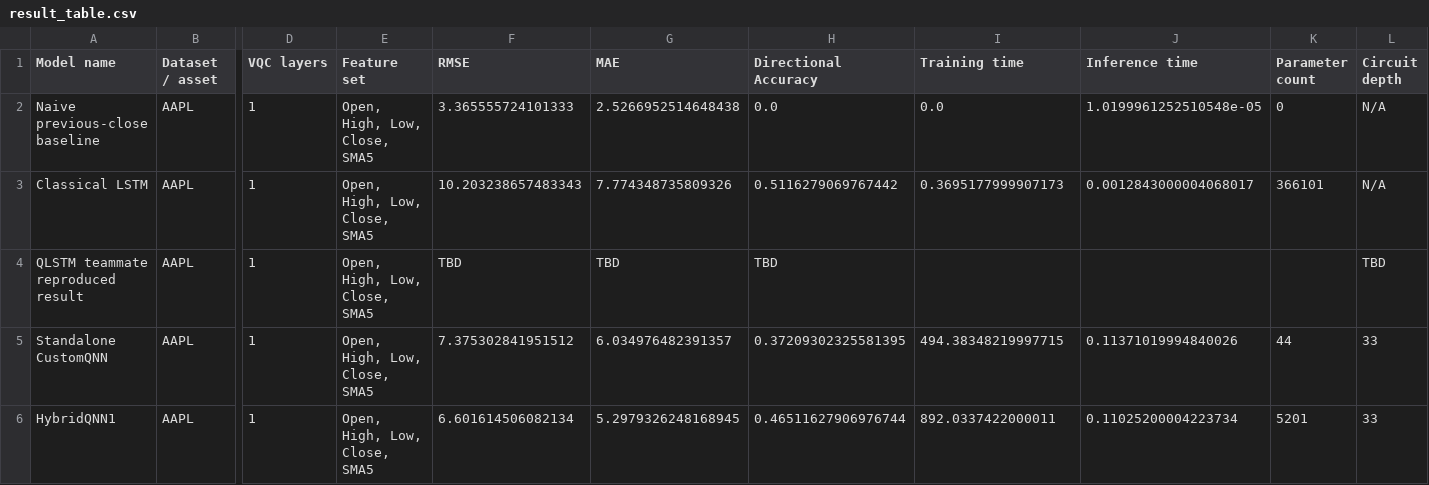
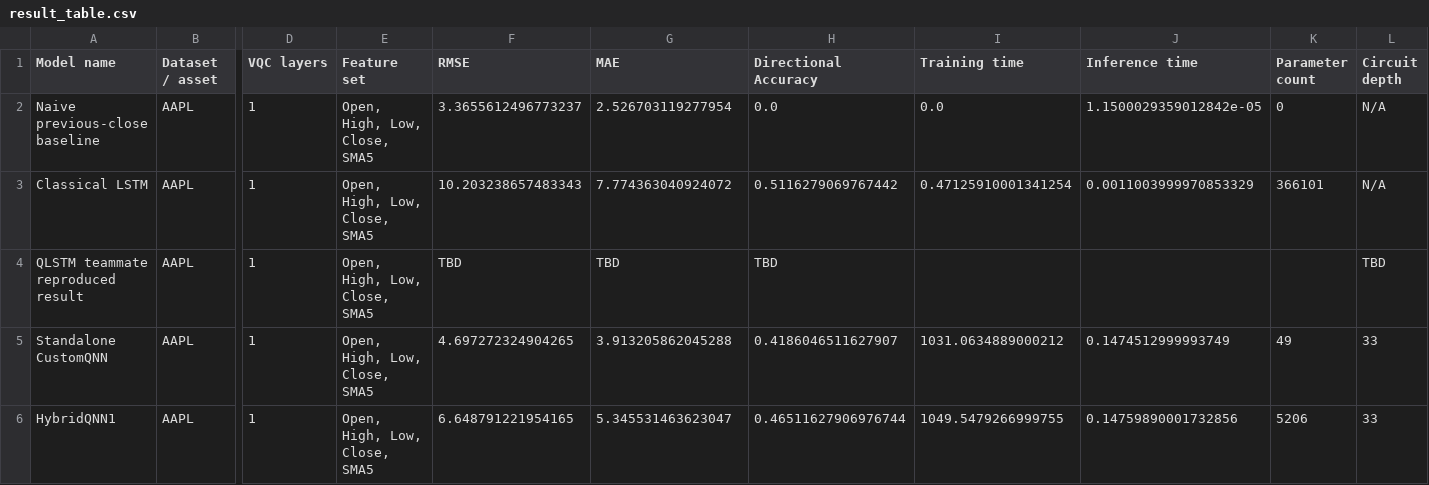
Before and after one commit to Ares16x16/quantum-stock-price-prediction, a CSV file: output/qnn_pipeline/result_table.csv, drawn as a sheet; only a part is shown, gaps mark what is left out; the diff names each change by its address in the sheet, - before the commit and + after, or states it on an @@ line.

```diff
--- a/output/qnn_pipeline/result_table.csv
+++ b/output/qnn_pipeline/result_table.csv
-F2 (RMSE): 3.365555724101333
+F2 (RMSE): 3.3655612496773237
-G2 (MAE): 2.5266952514648438
+G2 (MAE): 2.526703119277954
-J2 (Inference time): 1.0199961252510548e-05
+J2 (Inference time): 1.1500029359012842e-05
-G3 (MAE): 7.774348735809326
+G3 (MAE): 7.774363040924072
-I3 (Training time): 0.3695177999907173
+I3 (Training time): 0.47125910001341254
-J3 (Inference time): 0.0012843000004068017
+J3 (Inference time): 0.0011003999970853329
-F5 (RMSE): 7.375302841951512
+F5 (RMSE): 4.697272324904265
-G5 (MAE): 6.034976482391357
+G5 (MAE): 3.913205862045288
-H5 (Directional Accuracy): 0.37209302325581395
+H5 (Directional Accuracy): 0.4186046511627907
-I5 (Training time): 494.38348219997715
+I5 (Training time): 1031.0634889000212
-J5 (Inference time): 0.11371019994840026
+J5 (Inference time): 0.1474512999993749
-K5 (Parameter count): 44
+K5 (Parameter count): 49
-F6 (RMSE): 6.601614506082134
+F6 (RMSE): 6.648791221954165
-G6 (MAE): 5.2979326248168945
+G6 (MAE): 5.345531463623047
-I6 (Training time): 892.0337422000011
+I6 (Training time): 1049.5479266999755
-J6 (Inference time): 0.11025200004223734
+J6 (Inference time): 0.14759890001732856
-K6 (Parameter count): 5201
+K6 (Parameter count): 5206
```
Also changed, not shown: output/qnn_pipeline/training_log.csv, 8 other files.
